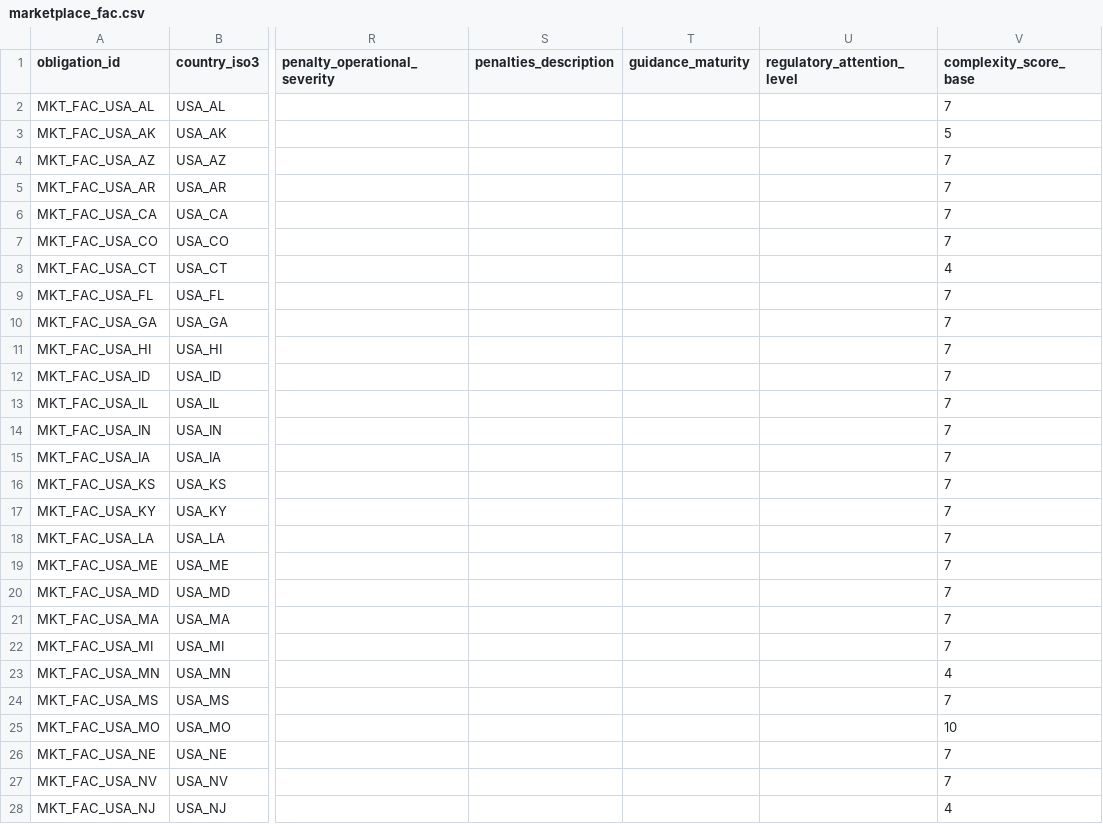
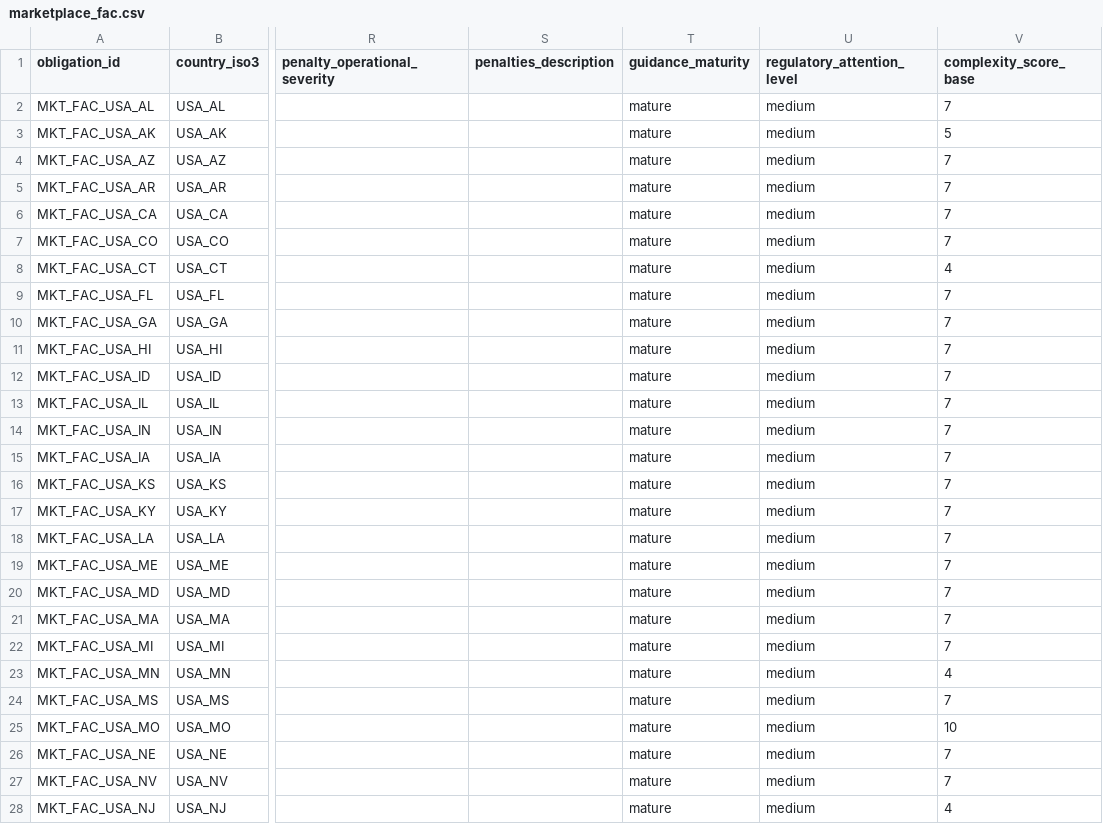
Before and after one commit to stephaniegracefarah/taxsight, a CSV file: taxsight_dbt/seeds/marketplace_fac/marketplace_fac.csv, drawn as a sheet; only a part is shown, gaps mark what is left out; the diff covers the shown part only; the diff names each change by its address in the sheet, - before the commit and + after, or states it on an @@ line.

Commit message:
fix: score cap, empty string defaults, marketplace_fac schema
- Cap complexity_score_base at 10 in all 4 build scripts using max(1, min(10, ...))
- Fix empty string defaults for guidance_maturity and regulatory_attention_level
  in build_dst_seed.py and build_marketplace_fac_seed.py — use 'or' operator
  instead of dict.get() default to handle empty strings from Claude extractions
- Add seeds/marketplace_fac/schema.yml to explicitly type VARCHAR columns that
  dbt was incorrectly inferring as INTEGER from previous empty string values
- Rebuild all affected seed CSVs

```diff
--- a/taxsight_dbt/seeds/marketplace_fac/marketplace_fac.csv
+++ b/taxsight_dbt/seeds/marketplace_fac/marketplace_fac.csv
-T2:T28 (guidance_maturity): (empty)
+T2:T28 (guidance_maturity): mature
-U2:U28 (regulatory_attention_level): (empty)
+U2:U28 (regulatory_attention_level): medium
```
Also changed, not shown: 42 edited cells elsewhere in this file, taxsight_dbt/seeds/dst/dst.csv, 5 other files.
